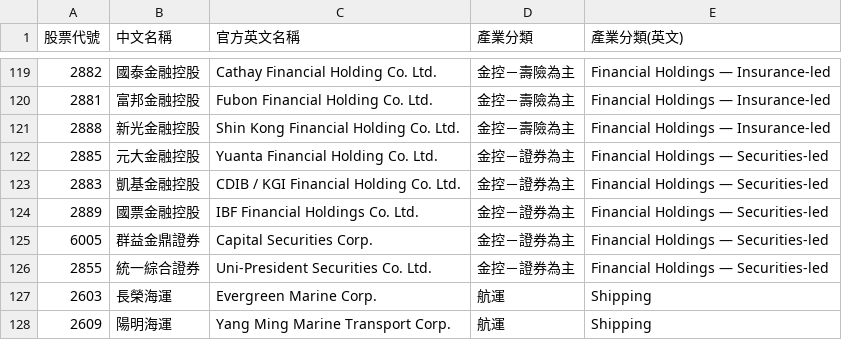
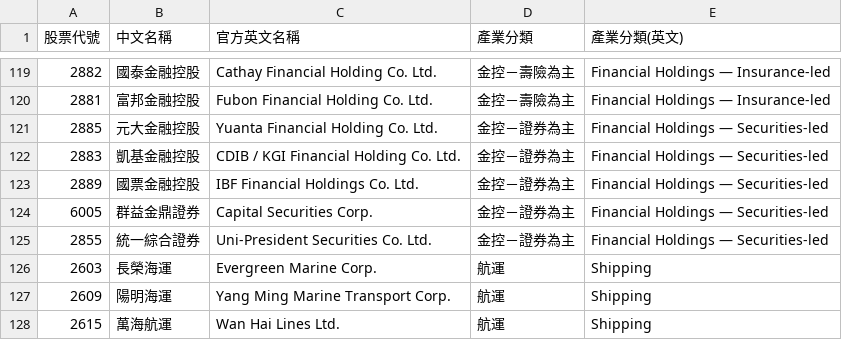
Before and after one commit to vickywang0329/taiwan-stock-dashboard, a CSV file: taiwan_stocks_categorized_2.csv, drawn as a sheet; only a part is shown, gaps mark what is left out; the shorter side is filled out with more unchanged rows; the diff names each change by its address in the sheet, - before the commit and + after, or states it on an @@ line.

```diff
--- a/taiwan_stocks_categorized_2.csv
+++ b/taiwan_stocks_categorized_2.csv
-row 121: 2888 | 新光金融控股 | Shin Kong Financial Holding Co. Ltd. | 金控－壽險為主 | Financial Holdings — Insurance-led
```
Also changed, not shown: 1 other file.
